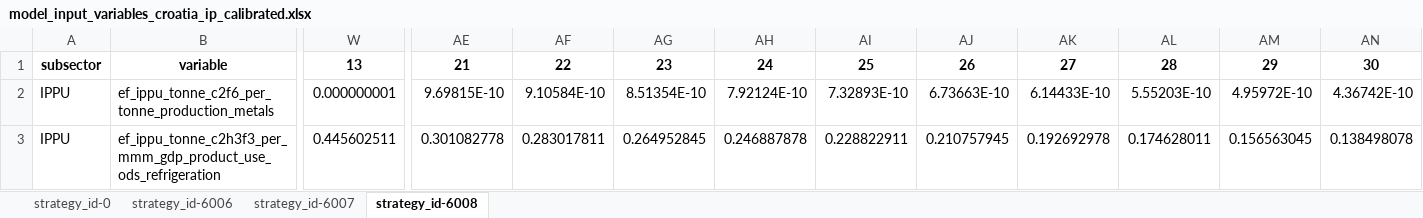
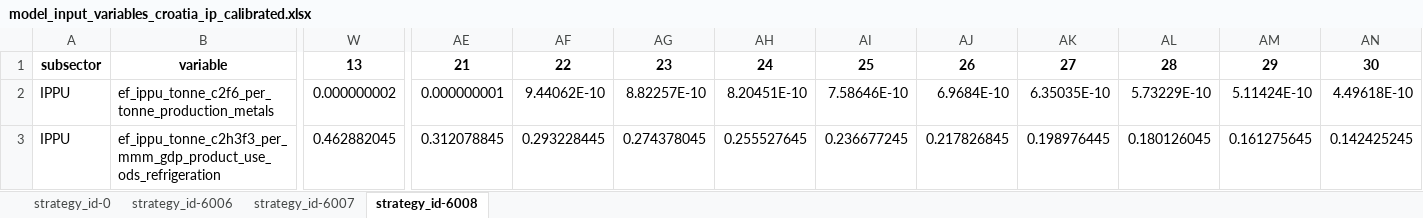
Before and after one commit to JuanRobledo12/sisepuede_region_nbs_tony_ver, an Excel workbook: croatia/transformations/templates/calibrated/croatia/model_input_variables_croatia_ip_calibrated.xlsx, sheet strategy_id-6008, drawn as a sheet; only a part is shown, gaps mark what is left out; values as stored, in another font and other column widths than the file's, no borders; the diff covers the shown part only; the diff names each change by its address in the sheet, - before the commit and + after, or states it on an @@ line.

```diff
--- a/croatia/transformations/templates/calibrated/croatia/model_input_variables_croatia_ip_calibrated.xlsx (sheet strategy_id-6008)
+++ b/croatia/transformations/templates/calibrated/croatia/model_input_variables_croatia_ip_calibrated.xlsx (sheet strategy_id-6008)
-W2: 0.000000001
+W2: 0.000000002
-AE2: 9.69815E-10
+AE2: 0.000000001
-AF2: 9.10584E-10
+AF2: 9.44062E-10
-AG2: 8.51354E-10
+AG2: 8.82257E-10
-AH2: 7.92124E-10
+AH2: 8.20451E-10
-AI2: 7.32893E-10
+AI2: 7.58646E-10
-AJ2: 6.73663E-10
+AJ2: 6.9684E-10
-AK2: 6.14433E-10
+AK2: 6.35035E-10
-AL2: 5.55203E-10
+AL2: 5.73229E-10
-AM2: 4.95972E-10
+AM2: 5.11424E-10
-AN2: 4.36742E-10
+AN2: 4.49618E-10
-W3: 0.445602511
+W3: 0.462882045
-AE3: 0.301082778
+AE3: 0.312078845
-AF3: 0.283017811
+AF3: 0.293228445
-AG3: 0.264952845
+AG3: 0.274378045
-AH3: 0.246887878
+AH3: 0.255527645
-AI3: 0.228822911
+AI3: 0.236677245
-AJ3: 0.210757945
+AJ3: 0.217826845
-AK3: 0.192692978
+AK3: 0.198976445
-AL3: 0.174628011
+AL3: 0.180126045
-AM3: 0.156563045
+AM3: 0.161275645
-AN3: 0.138498078
+AN3: 0.142425245
```
Also changed, not shown: 483 edited cells elsewhere in this sheet, sheet strategy_id-6007, sheet strategy_id-6006, croatia/transformations/templates/calibrated/croatia/model_input_variables_croatia_af_calibrated.xlsx, croatia/transformations/templates/calibrated/croatia/model_input_variables_croatia_ce_calibrated.xlsx, 19 other files.
